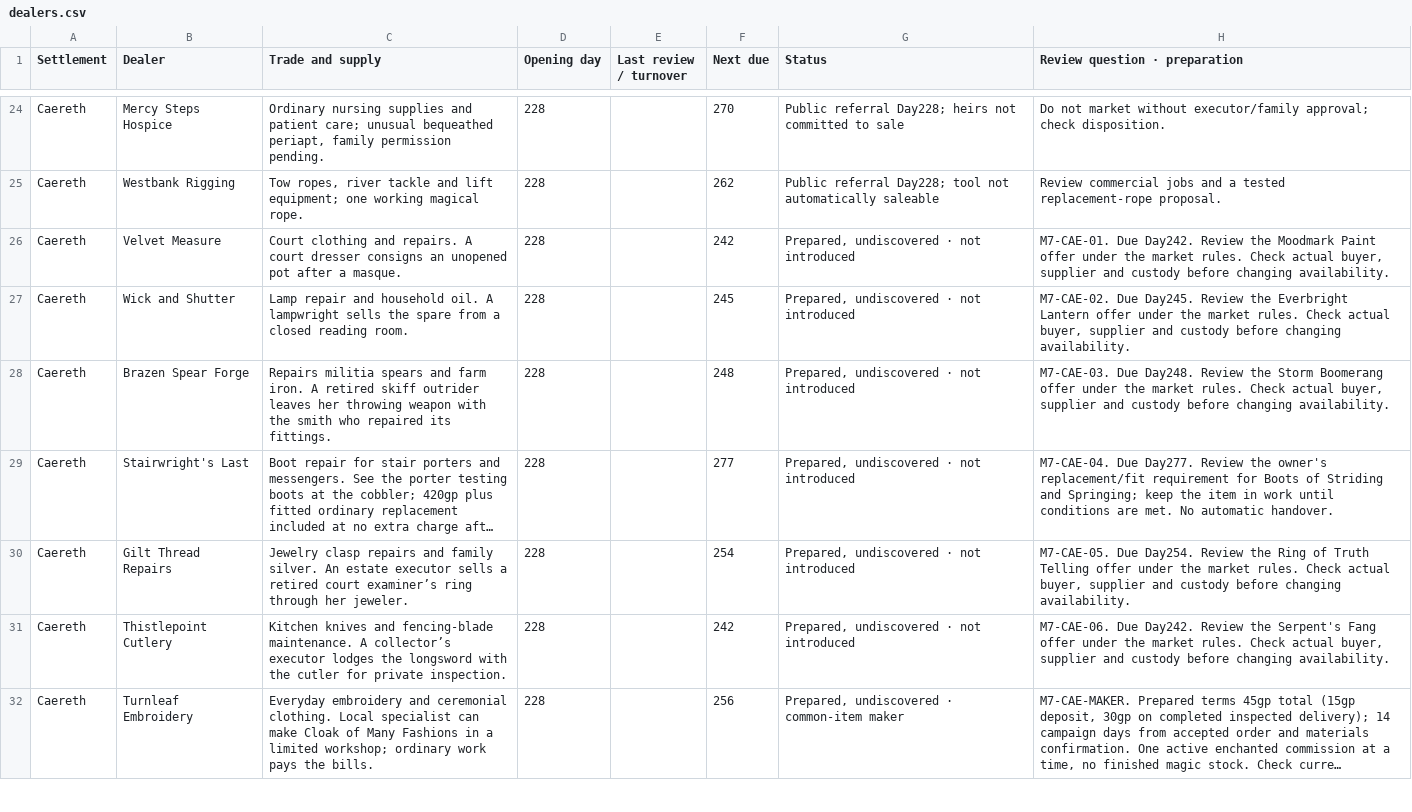
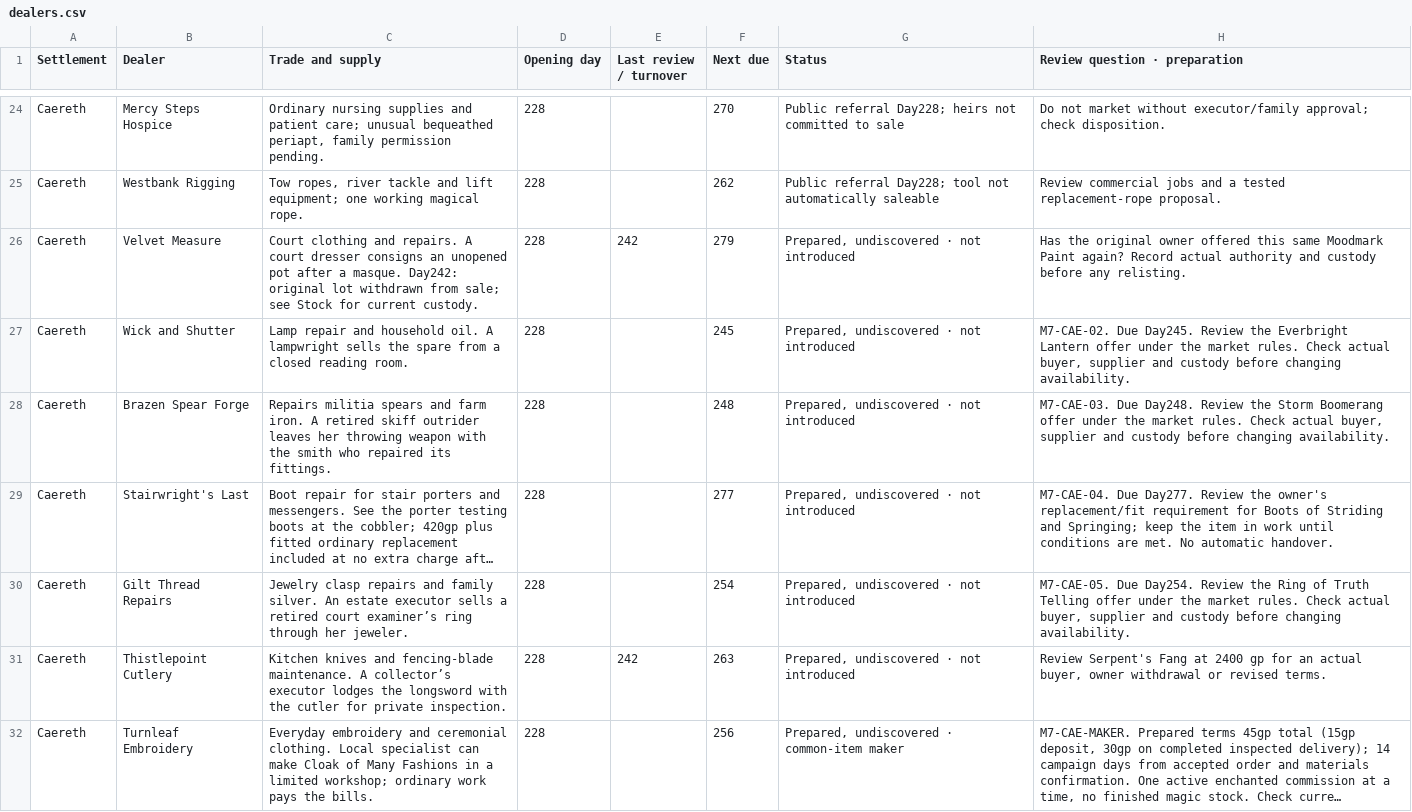
Before and after one commit to coolcop17409-wq/new-dnd-world-campaign, a CSV file: trackers/csv/magic-shops/dealers.csv, drawn as a sheet; only a part is shown, gaps mark what is left out; long unchanged cells end in …; the diff covers the shown part only; the diff names each change by its address in the sheet, - before the commit and + after, or states it on an @@ line.

```diff
--- a/trackers/csv/magic-shops/dealers.csv
+++ b/trackers/csv/magic-shops/dealers.csv
-C26 (Trade and supply): …a masque.
+C26 (Trade and supply): …a masque. Day242: original lot withdrawn from sale; see Stock for current custody.
-E26 (Last review / turnover): (empty)
+E26 (Last review / turnover): 242
-F26 (Next due): 242
+F26 (Next due): 279
-H26 (Review question · preparation): M7-CAE-01. Due Day242. Review the Moodmark Paint offer under the market rules. Check actual buyer, supplier and custody before changing availability.
+H26 (Review question · preparation): Has the original owner offered this same Moodmark Paint again? Record actual authority and custody before any relisting.
-E31 (Last review / turnover): (empty)
+E31 (Last review / turnover): 242
-F31 (Next due): 242
+F31 (Next due): 263
-H31 (Review question · preparation): M7-CAE-06. Due Day242. Review the Serpent's Fang offer under the market rules. Check actual buyer, supplier and custody before changing availability.
+H31 (Review question · preparation): Review Serpent's Fang at 2400 gp for an actual buyer, owner withdrawal or revised terms.
```
Also changed, not shown: 1 added row and 65 edited cells elsewhere in this file, trackers/csv/magic-shops/stock.csv, 1 other file.
